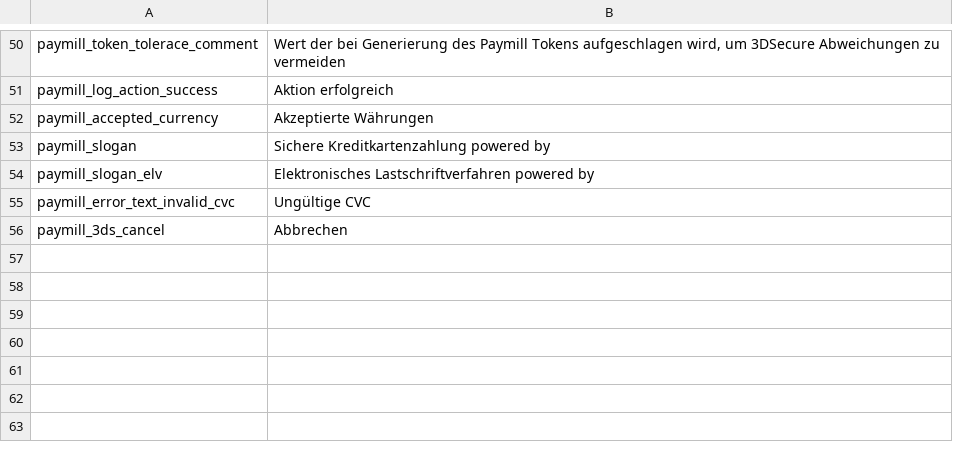
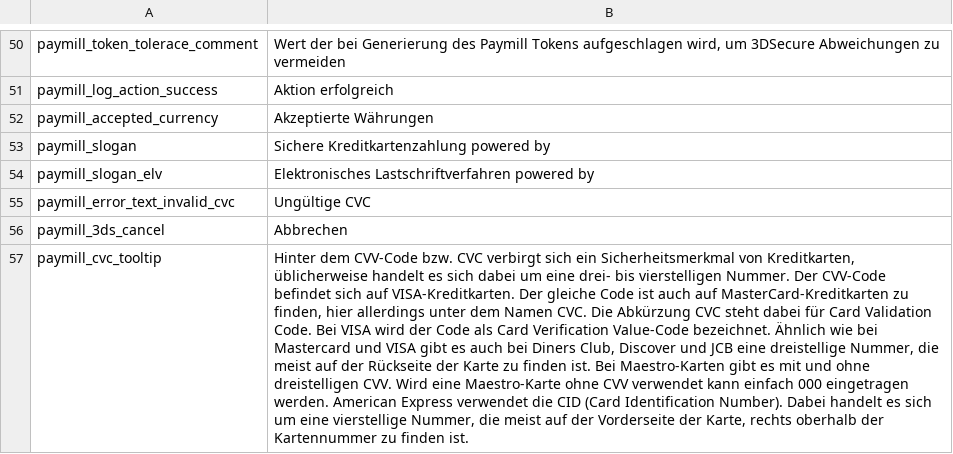
Before and after one commit to paymill/paymill-magento, a CSV file: app/locale/de_DE/Paymill_Paymill.csv, drawn as a sheet; only a part is shown, gaps mark what is left out; the diff names each change by its address in the sheet, - before the commit and + after, or states it on an @@ line.

Commit message:
PM-668 add tooltip texts

```diff
--- a/app/locale/de_DE/Paymill_Paymill.csv
+++ b/app/locale/de_DE/Paymill_Paymill.csv
+row 57: paymill_cvc_tooltip | Hinter dem CVV-Code bzw. CVC verbirgt sich ein Sicherheitsmerkmal von Kreditkarten, üblicherweise handelt es sich dabei um eine drei- bis vierstelligen Nummer. Der CVV-Code befindet sich auf VISA-Kreditkarten. Der gleiche Code ist auch auf MasterCard-Kreditkarten zu finden, hier allerdings unter dem Namen CVC. Die Abkürzung CVC steht dabei für Card Validation Code. Bei VISA wird der Code als Card Verification Value-Code bezeichnet. Ähnlich wie bei Mastercard und VISA gibt es auch bei Diners Club, Discover und JCB eine dreistellige Nummer, die meist auf der Rückseite der Karte zu finden ist. Bei Maestro-Karten gibt es mit und ohne dreistelligen CVV. Wird eine Maestro-Karte ohne CVV verwendet kann einfach 000 eingetragen werden. American Express verwendet die CID (Card Identification Number). Dabei handelt es sich um eine vierstellige Nummer, die meist auf der Vorderseite der Karte, rechts oberhalb der Kartennummer zu finden ist.
```
Also changed, not shown: app/locale/en_GB/Paymill_Paymill.csv, app/locale/en_US/Paymill_Paymill.csv, 2 other files.
